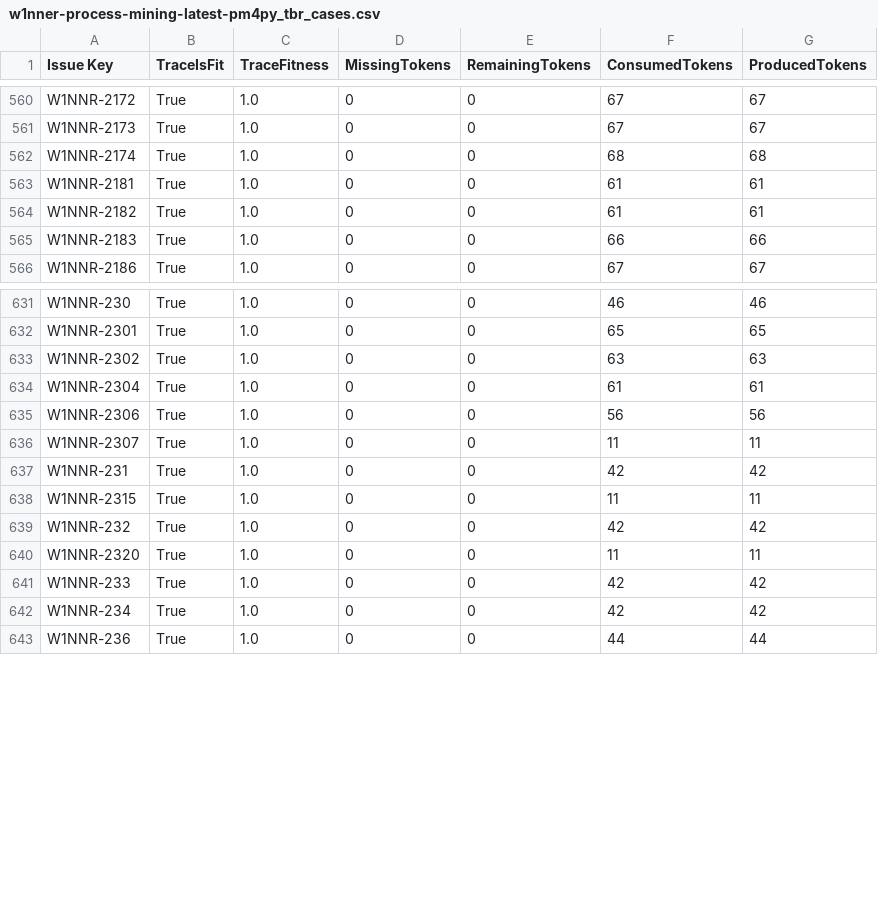
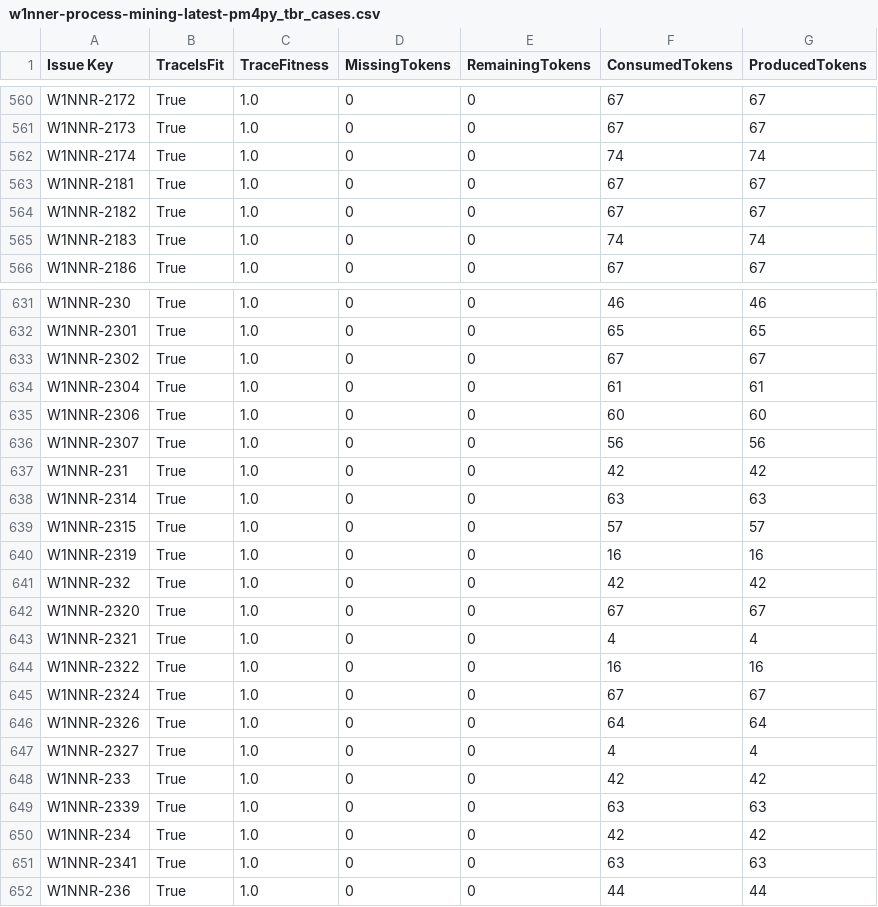
Before and after one commit to rodrigooliveira-pmo/flow-pmo, a CSV file: artifacts/process_mining/w1nner-process-mining-latest-pm4py_tbr_cases.csv, drawn as a sheet; only a part is shown, gaps mark what is left out; the diff covers the shown part only.

```diff
--- a/artifacts/process_mining/w1nner-process-mining-latest-pm4py_tbr_cases.csv
+++ b/artifacts/process_mining/w1nner-process-mining-latest-pm4py_tbr_cases.csv
@@ -561,6 +561,6 @@ W1NNR-2172,True,1.0,0,0,67,67
 W1NNR-2173,True,1.0,0,0,67,67
-W1NNR-2174,True,1.0,0,0,68,68
-W1NNR-2181,True,1.0,0,0,61,61
-W1NNR-2182,True,1.0,0,0,61,61
-W1NNR-2183,True,1.0,0,0,66,66
+W1NNR-2174,True,1.0,0,0,74,74
+W1NNR-2181,True,1.0,0,0,67,67
+W1NNR-2182,True,1.0,0,0,67,67
+W1NNR-2183,True,1.0,0,0,74,74
 W1NNR-2186,True,1.0,0,0,67,67
@@ -632,12 +632,21 @@ W1NNR-230,True,1.0,0,0,46,46
 W1NNR-2301,True,1.0,0,0,65,65
-W1NNR-2302,True,1.0,0,0,63,63
+W1NNR-2302,True,1.0,0,0,67,67
 W1NNR-2304,True,1.0,0,0,61,61
-W1NNR-2306,True,1.0,0,0,56,56
-W1NNR-2307,True,1.0,0,0,11,11
+W1NNR-2306,True,1.0,0,0,60,60
+W1NNR-2307,True,1.0,0,0,56,56
 W1NNR-231,True,1.0,0,0,42,42
-W1NNR-2315,True,1.0,0,0,11,11
+W1NNR-2314,True,1.0,0,0,63,63
+W1NNR-2315,True,1.0,0,0,57,57
+W1NNR-2319,True,1.0,0,0,16,16
 W1NNR-232,True,1.0,0,0,42,42
-W1NNR-2320,True,1.0,0,0,11,11
+W1NNR-2320,True,1.0,0,0,67,67
+W1NNR-2321,True,1.0,0,0,4,4
+W1NNR-2322,True,1.0,0,0,16,16
+W1NNR-2324,True,1.0,0,0,67,67
+W1NNR-2326,True,1.0,0,0,64,64
+W1NNR-2327,True,1.0,0,0,4,4
 W1NNR-233,True,1.0,0,0,42,42
+W1NNR-2339,True,1.0,0,0,63,63
 W1NNR-234,True,1.0,0,0,42,42
+W1NNR-2341,True,1.0,0,0,63,63
 W1NNR-236,True,1.0,0,0,44,44
```
Also changed, not shown: 48 edited cells elsewhere in this file, artifacts/process_mining/w1nner-process-mining-latest-pm4py_dfg_edges.csv, artifacts/process_mining/w1nner-process-mining-latest-pm4py_dfg_perf_edges.csv, 5 other files.
